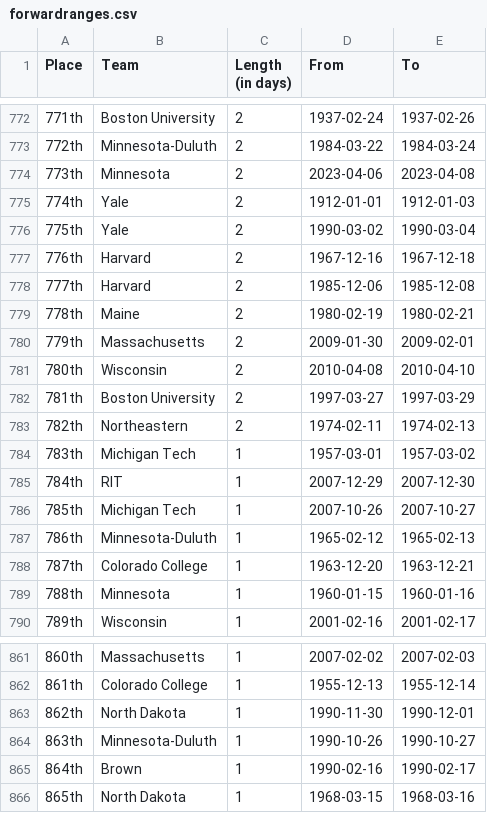
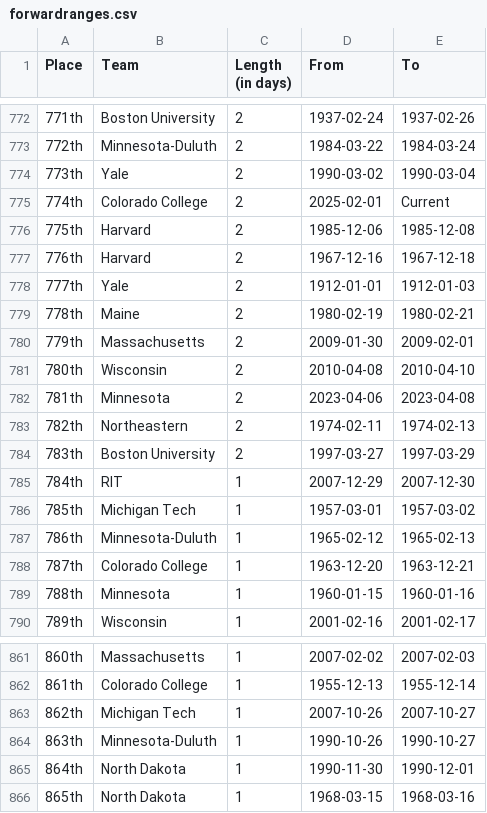
Before and after one commit to ankudovychm/collegehockey-macguffin, a CSV file: data/leaderboard/forwardranges.csv, drawn as a sheet; only a part is shown, gaps mark what is left out; the diff covers the shown part only.

```diff
--- a/data/leaderboard/forwardranges.csv
+++ b/data/leaderboard/forwardranges.csv
@@ -773,7 +773,7 @@ Place,Team,Length (in days),From,To
 772th,Minnesota-Duluth,2,1984-03-22,1984-03-24
-773th,Minnesota,2,2023-04-06,2023-04-08
-774th,Yale,2,1912-01-01,1912-01-03
-775th,Yale,2,1990-03-02,1990-03-04
+773th,Yale,2,1990-03-02,1990-03-04
+774th,Colorado College,2,2025-02-01,Current
+775th,Harvard,2,1985-12-06,1985-12-08
 776th,Harvard,2,1967-12-16,1967-12-18
-777th,Harvard,2,1985-12-06,1985-12-08
+777th,Yale,2,1912-01-01,1912-01-03
 778th,Maine,2,1980-02-19,1980-02-21
@@ -781,7 +781,7 @@ Place,Team,Length (in days),From,To
 780th,Wisconsin,2,2010-04-08,2010-04-10
-781th,Boston University,2,1997-03-27,1997-03-29
+781th,Minnesota,2,2023-04-06,2023-04-08
 782th,Northeastern,2,1974-02-11,1974-02-13
-783th,Michigan Tech,1,1957-03-01,1957-03-02
+783th,Boston University,2,1997-03-27,1997-03-29
 784th,RIT,1,2007-12-29,2007-12-30
-785th,Michigan Tech,1,2007-10-26,2007-10-27
+785th,Michigan Tech,1,1957-03-01,1957-03-02
 786th,Minnesota-Duluth,1,1965-02-12,1965-02-13
@@ -862,5 +862,5 @@ Place,Team,Length (in days),From,To
 861th,Colorado College,1,1955-12-13,1955-12-14
-862th,North Dakota,1,1990-11-30,1990-12-01
+862th,Michigan Tech,1,2007-10-26,2007-10-27
 863th,Minnesota-Duluth,1,1990-10-26,1990-10-27
-864th,Brown,1,1990-02-16,1990-02-17
+864th,North Dakota,1,1990-11-30,1990-12-01
 865th,North Dakota,1,1968-03-15,1968-03-16
```
Also changed, not shown: 26 edited cells elsewhere in this file, data/leaderboard/forwardtotals.csv, data/leaderboard/reverseranges.csv, 1 other file.
